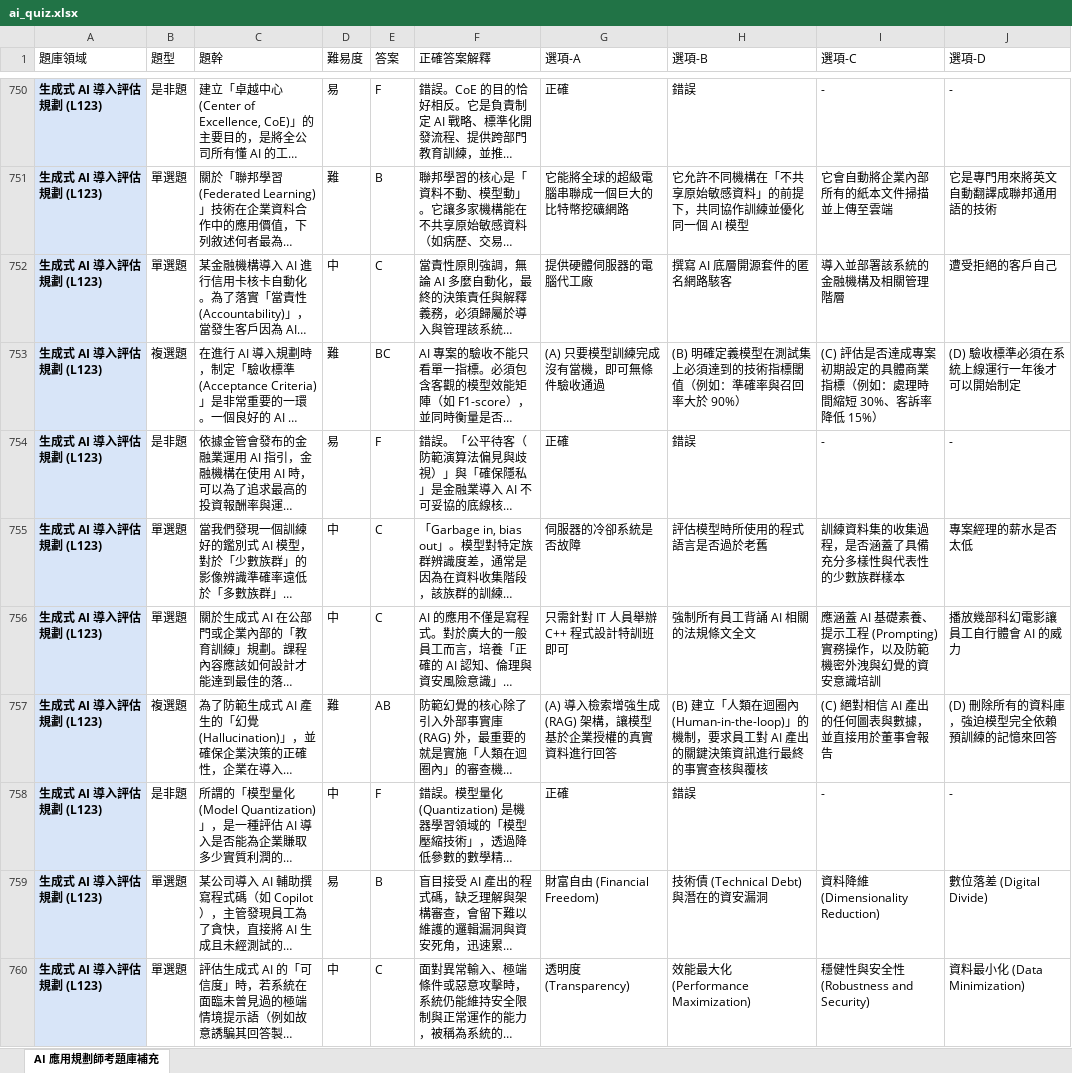
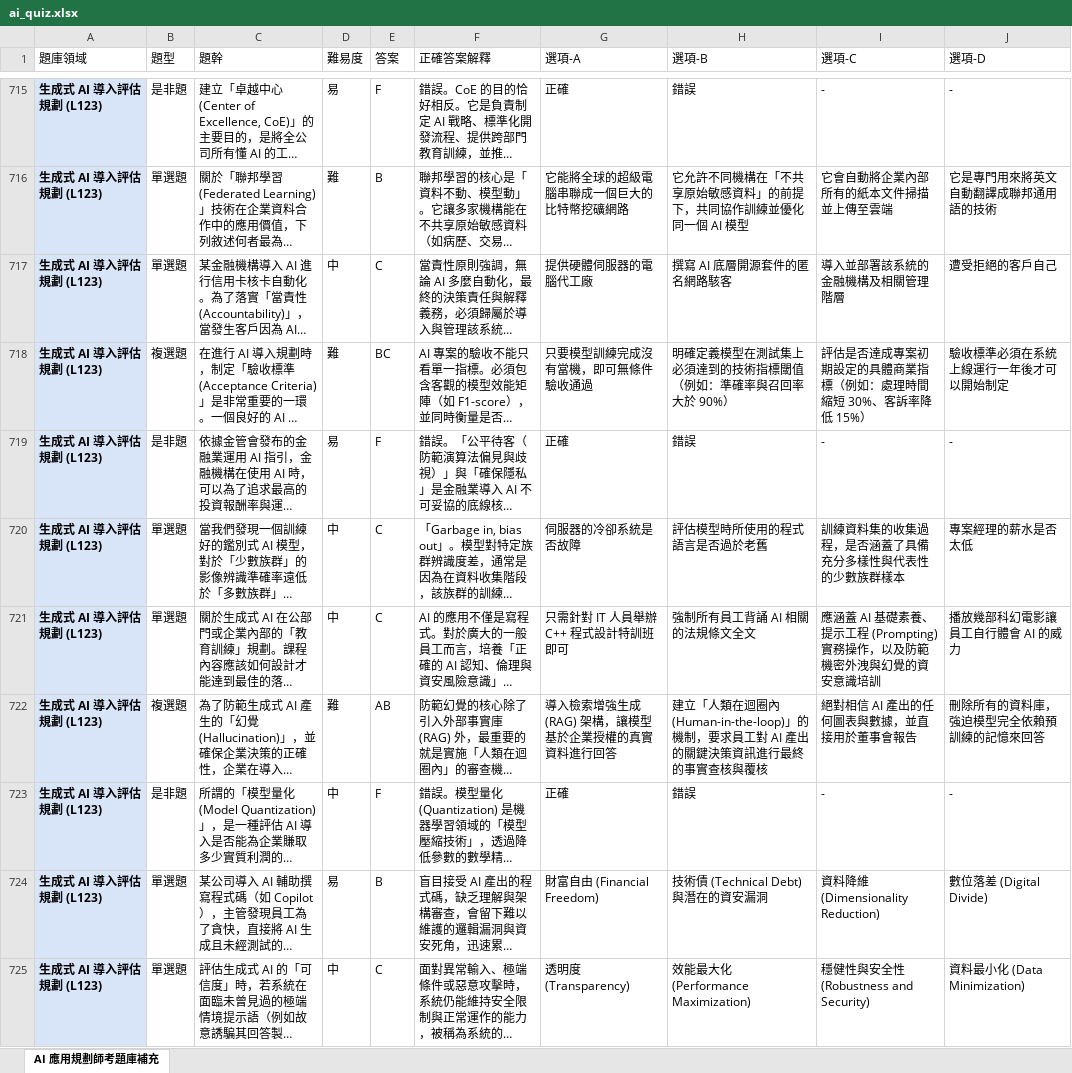
Before and after one commit to 2020data/ipasexam, an Excel workbook: ai_quiz.xlsx, sheet AI 應用規劃師考題庫補充, drawn as a sheet; only a part is shown, gaps mark what is left out; long unchanged cells end in …; values as stored, in another font and other column widths than the file's, no borders; addresses are those after the commit; the diff covers the shown part only; the diff names each change by its address in the sheet, - before the commit and + after, or states it on an @@ line.

```diff
--- a/ai_quiz.xlsx (sheet AI 應用規劃師考題庫補充)
+++ b/ai_quiz.xlsx (sheet AI 應用規劃師考題庫補充)
-G718 (選項-A): (A) 只要模型訓練完成沒有當機，即可無條件驗收通過
+G718 (選項-A): 只要模型訓練完成沒有當機，即可無條件驗收通過
-H718 (選項-B): (B) 明確定義模型在測試集上必須達到的技術指標閾值（例如：準確率與召回率大於 90%）
+H718 (選項-B): 明確定義模型在測試集上必須達到的技術指標閾值（例如：準確率與召回率大於 90%）
-I718 (選項-C): (C) 評估是否…
+I718 (選項-C): 評估是否…
-J718 (選項-D): (D) 驗收標準必須在系統上線運行一年後才可以開始制定
+J718 (選項-D): 驗收標準必須在系統上線運行一年後才可以開始制定
-G722 (選項-A): (A) 導入檢索增強生成 (RAG) 架構，讓模型基於企業授權的真實資料進行回答
+G722 (選項-A): 導入檢索增強生成 (RAG) 架構，讓模型基於企業授權的真實資料進行回答
-H722 (選項-B): (B) 建立「人…
+H722 (選項-B): 建立「人…
-I722 (選項-C): (C) 絕對相信 AI 產出的任何圖表與數據，並直接用於董事會報告
+I722 (選項-C): 絕對相信 AI 產出的任何圖表與數據，並直接用於董事會報告
-J722 (選項-D): (D) 刪除所有的資料庫，強迫模型完全依賴預訓練的記憶來回答
+J722 (選項-D): 刪除所有的資料庫，強迫模型完全依賴預訓練的記憶來回答
```
Also changed, not shown: 50 added rows, 85 removed rows and 496 edited cells elsewhere in this sheet.
